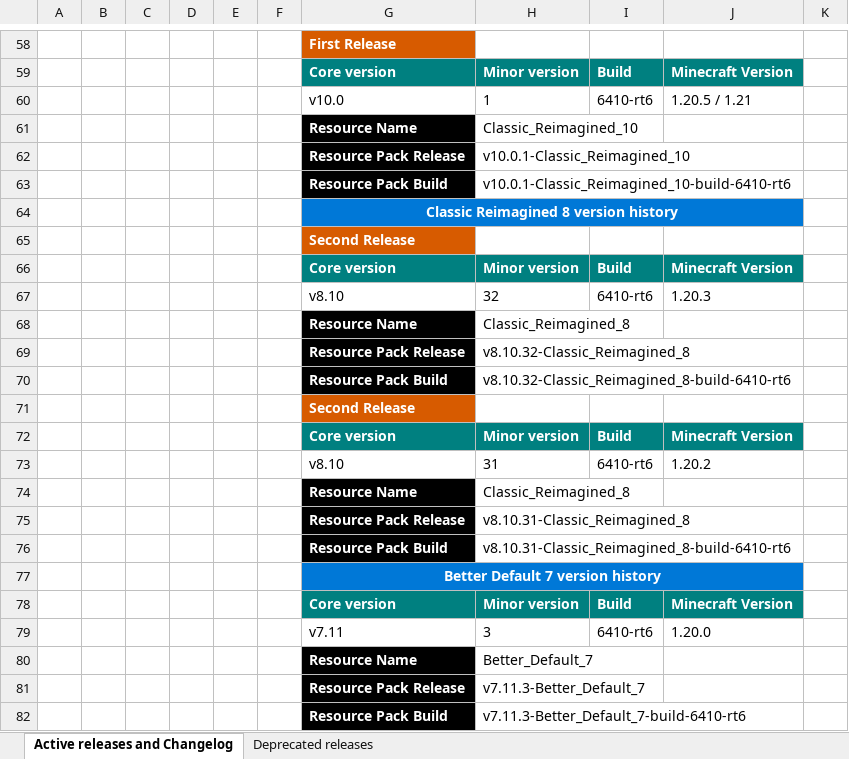
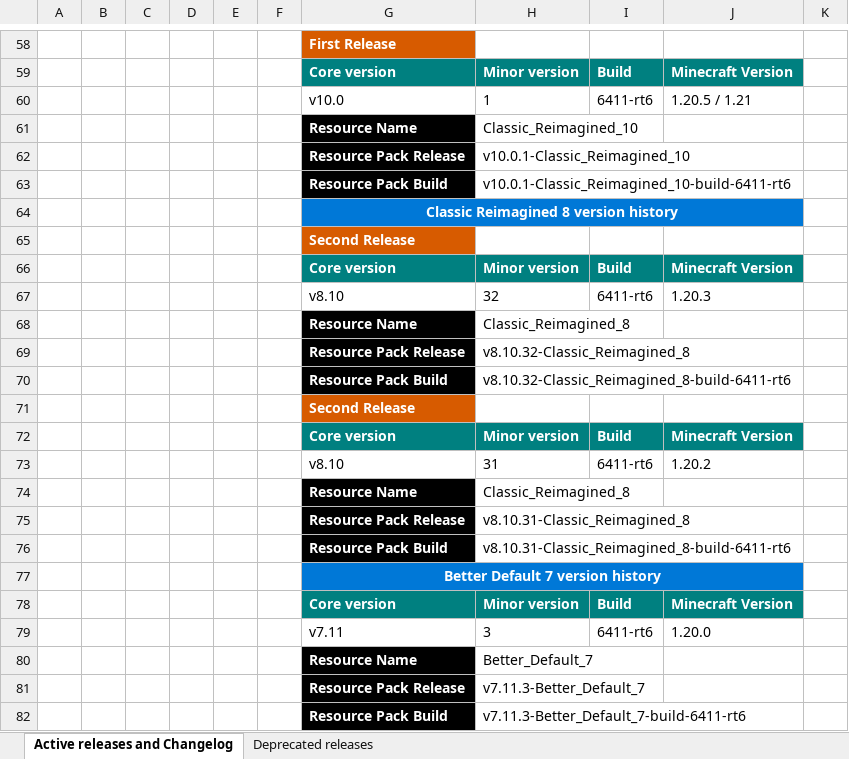
Before and after one commit to DogeStudiosSoftware/Classic-Reimagined, an Excel workbook: version_guide.xlsx, sheet Active releases and Changelog, drawn as a sheet; only a part is shown, gaps mark what is left out; values as stored, in another font and other column widths than the file's, no borders; the diff covers the shown part only; the diff names each change by its address in the sheet, - before the commit and + after, or states it on an @@ line.

```diff
--- a/version_guide.xlsx (sheet Active releases and Changelog)
+++ b/version_guide.xlsx (sheet Active releases and Changelog)
-I60: 6410-rt6
+I60: 6411-rt6
-H63: v10.0.1-Classic_Reimagined_10-build-6410-rt6
+H63: v10.0.1-Classic_Reimagined_10-build-6411-rt6
-I67: 6410-rt6
+I67: 6411-rt6
-H70: v8.10.32-Classic_Reimagined_8-build-6410-rt6
+H70: v8.10.32-Classic_Reimagined_8-build-6411-rt6
-I73: 6410-rt6
+I73: 6411-rt6
-H76: v8.10.31-Classic_Reimagined_8-build-6410-rt6
+H76: v8.10.31-Classic_Reimagined_8-build-6411-rt6
-I79: 6410-rt6
+I79: 6411-rt6
-H82: v7.11.3-Better_Default_7-build-6410-rt6
+H82: v7.11.3-Better_Default_7-build-6411-rt6
```
Also changed, not shown: 42 edited cells elsewhere in this sheet, 2 other files.
